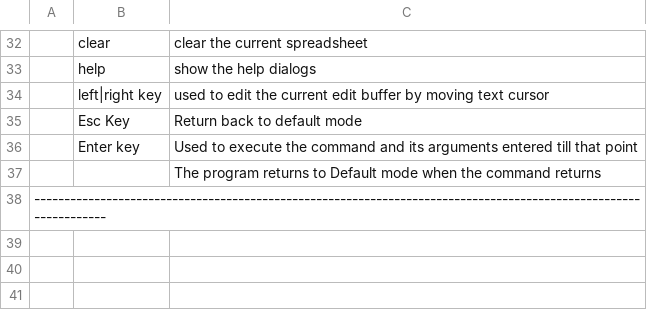
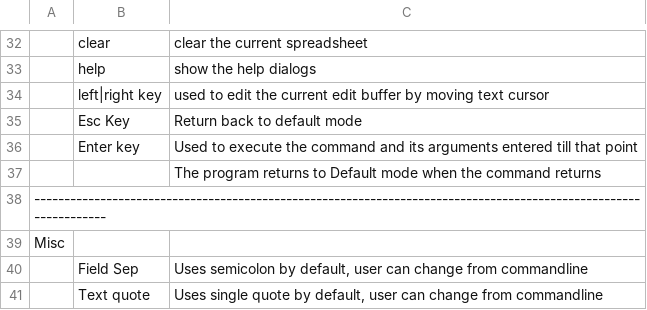
Before and after one commit to hanishkvc/prgs-docs-spreadsheetkvc, a CSV file: help.csv, drawn as a sheet; only a part is shown, gaps mark what is left out; the diff names each change by its address in the sheet, - before the commit and + after, or states it on an @@ line.

Commit message:
Updated readme and help.csv

```diff
--- a/help.csv
+++ b/help.csv
+row 39: Misc
+row 40:  | Field Sep | Uses semicolon by default, user can change from commandline
+row 41:  | Text quote | Uses single quote by default, user can change from commandline
```
Also changed, not shown: 1 other file.
